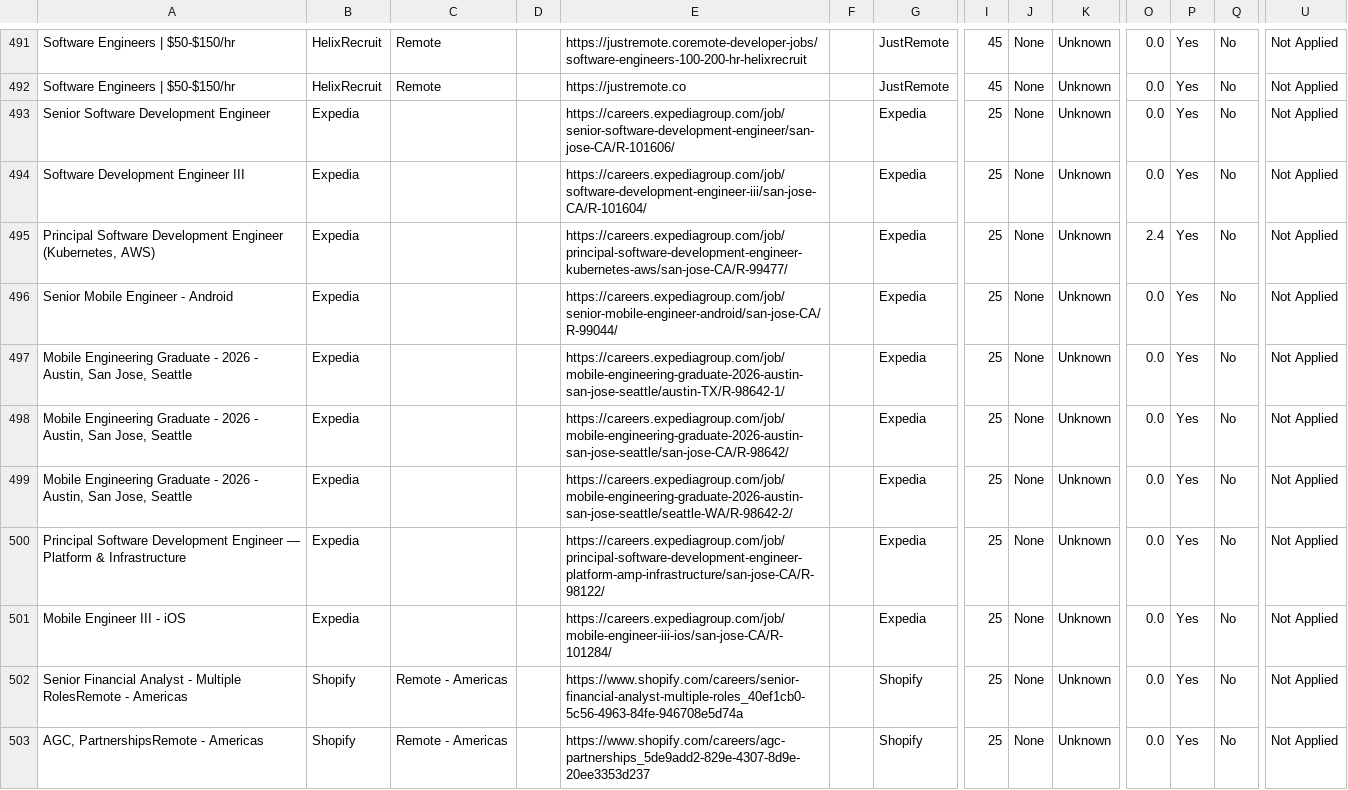
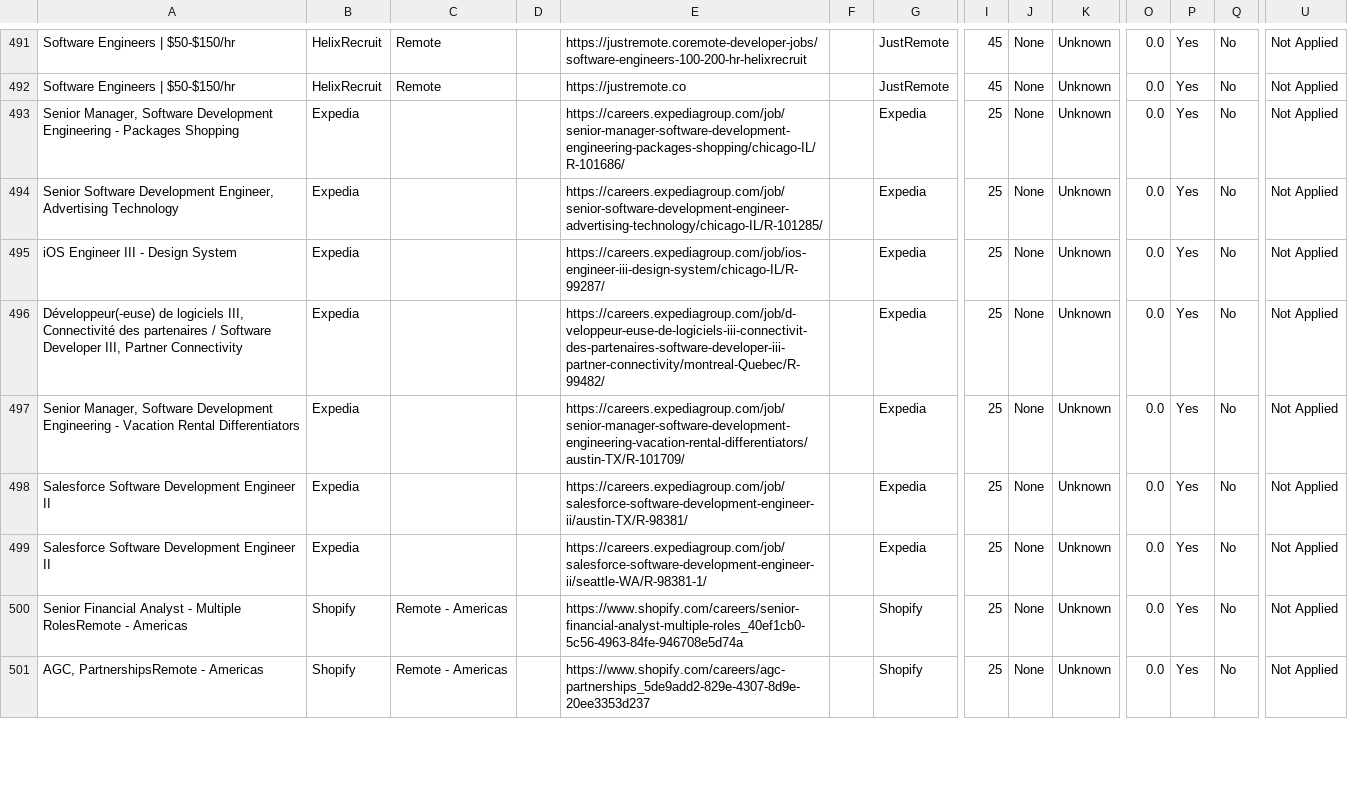
Before and after one commit to naman011/python-projects-secondary, a CSV file: data/jobs.csv, drawn as a sheet; only a part is shown, gaps mark what is left out; removed rows and columns are numbered as before the commit, all else as after; rows hold the shown columns only; the diff names each change by its address in the sheet, - before the commit and + after, or states it on an @@ line.

```diff
--- a/data/jobs.csv
+++ b/data/jobs.csv
-A493: Senior Software Development Engineer
+A493: Senior Manager, Software Development Engineering - Packages Shopping
-E493: https://careers.expediagroup.com/job/senior-software-development-engineer/san-jose-CA/R-101606/
+E493: https://careers.expediagroup.com/job/senior-manager-software-development-engineering-packages-shopping/chicago-IL/R-101686/
-A494: Software Development Engineer III
+A494: Senior Software Development Engineer, Advertising Technology
-E494: https://careers.expediagroup.com/job/software-development-engineer-iii/san-jose-CA/R-101604/
+E494: https://careers.expediagroup.com/job/senior-software-development-engineer-advertising-technology/chicago-IL/R-101285/
-row 495: Principal Software Development Engineer (Kubernetes, AWS) | Expedia |  |  | https://careers.expediagroup.com/job/principal-software-development-engineer-kubernetes-aws/san-jose-CA/R-99477/ |  | Expedia | 25 | None | Unknown | 2.4 | Yes | No | Not Applied
-A495: Senior Mobile Engineer - Android
+A495: iOS Engineer III - Design System
-E495: https://careers.expediagroup.com/job/senior-mobile-engineer-android/san-jose-CA/R-99044/
+E495: https://careers.expediagroup.com/job/ios-engineer-iii-design-system/chicago-IL/R-99287/
-A496: Mobile Engineering Graduate - 2026 - Austin, San Jose, Seattle
+A496: Développeur(-euse) de logiciels III, Connectivité des partenaires / Software Developer III, Partner Connectivity
-E496: https://careers.expediagroup.com/job/mobile-engineering-graduate-2026-austin-san-jose-seattle/austin-TX/R-98642-1/
+E496: https://careers.expediagroup.com/job/d-veloppeur-euse-de-logiciels-iii-connectivit-des-partenaires-software-developer-iii-partner-connectivity/montreal-Quebec/R-99482/
-A497: Mobile Engineering Graduate - 2026 - Austin, San Jose, Seattle
+A497: Senior Manager, Software Development Engineering - Vacation Rental Differentiators
-E497: https://careers.expediagroup.com/job/mobile-engineering-graduate-2026-austin-san-jose-seattle/san-jose-CA/R-98642/
+E497: https://careers.expediagroup.com/job/senior-manager-software-development-engineering-vacation-rental-differentiators/austin-TX/R-101709/
-A498: Mobile Engineering Graduate - 2026 - Austin, San Jose, Seattle
+A498: Salesforce Software Development Engineer II
-E498: https://careers.expediagroup.com/job/mobile-engineering-graduate-2026-austin-san-jose-seattle/seattle-WA/R-98642-2/
+E498: https://careers.expediagroup.com/job/salesforce-software-development-engineer-ii/austin-TX/R-98381/
-A499: Principal Software Development Engineer — Platform & Infrastructure
+A499: Salesforce Software Development Engineer II
-E499: https://careers.expediagroup.com/job/principal-software-development-engineer-platform-amp-infrastructure/san-jose-CA/R-98122/
+E499: https://careers.expediagroup.com/job/salesforce-software-development-engineer-ii/seattle-WA/R-98381-1/
-row 501: Mobile Engineer III - iOS | Expedia |  |  | https://careers.expediagroup.com/job/mobile-engineer-iii-ios/san-jose-CA/R-101284/ |  | Expedia | 25 | None | Unknown | 0.0 | Yes | No | Not Applied
```
Also changed, not shown: 1 other file.
